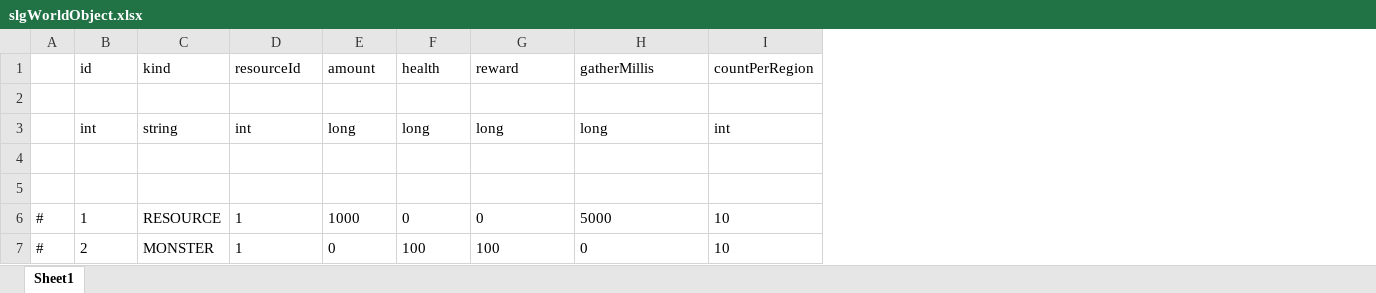
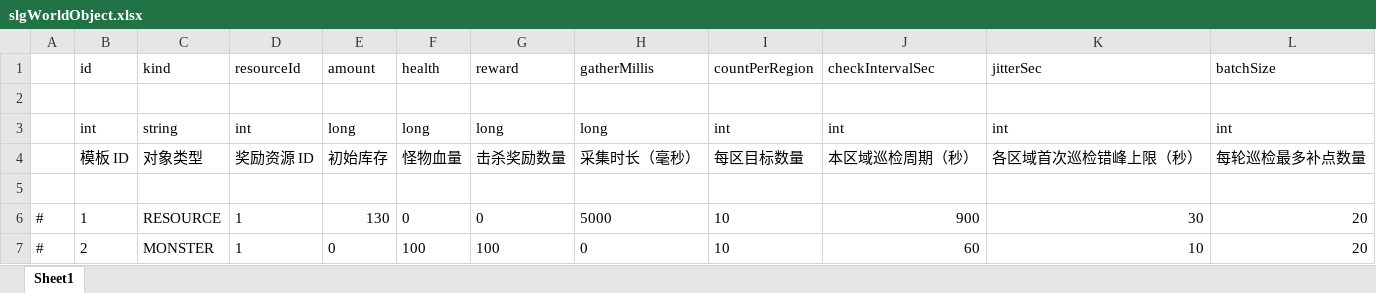
Before and after one commit to mengqing20101212/miniServer, an Excel workbook: excel/slgWorldObject.xlsx, sheet Sheet1, drawn as a sheet; values as stored, in another font and other column widths than the file's, no borders; removed rows and columns are numbered as before the commit, all else as after; the diff names each change by its address in the sheet, - before the commit and + after, or states it on an @@ line.

```diff
--- a/excel/slgWorldObject.xlsx (sheet Sheet1)
+++ b/excel/slgWorldObject.xlsx (sheet Sheet1)
+column J, rows 1-3: checkIntervalSec |  | int; rows 6-7: 900 | 60
+column K, rows 1-3: jitterSec |  | int; rows 6-7: 30 | 10
+column L, rows 1-3: batchSize |  | int; rows 6-7: 20 | 20
+row 4:  | 模板 ID | 对象类型 | 奖励资源 ID | 初始库存 | 怪物血量 | 击杀奖励数量 | 采集时长（毫秒） | 每区目标数量 | 本区域巡检周期（秒） | 各区域首次巡检错峰上限（秒） | 每轮巡检最多补点数量
-row 5: (empty)
-E6: 1000
+E6: 130
```
Also changed, not shown: 25 other files.
